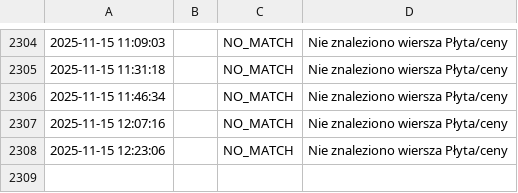
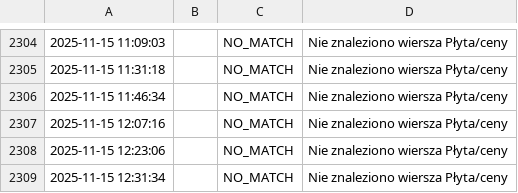
Before and after one commit to boryzo/alebilet-notify, a CSV file: logs/alebilet_log.csv, drawn as a sheet; only a part is shown, gaps mark what is left out; the diff names each change by its address in the sheet, - before the commit and + after, or states it on an @@ line.

```diff
--- a/logs/alebilet_log.csv
+++ b/logs/alebilet_log.csv
+row 2309: 2025-11-15 12:31:34 |  | NO_MATCH | Nie znaleziono wiersza Płyta/ceny
```
